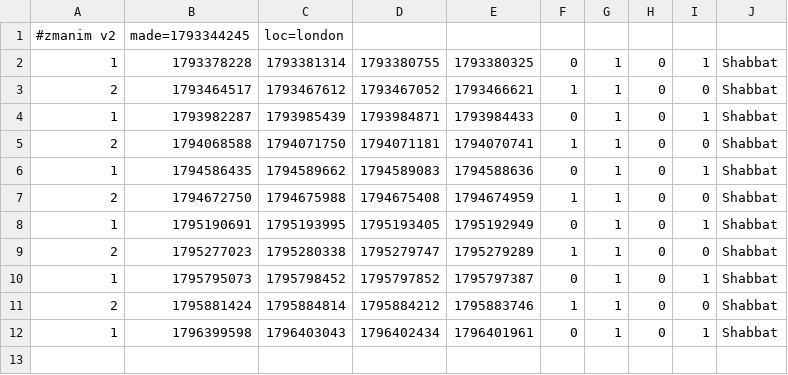
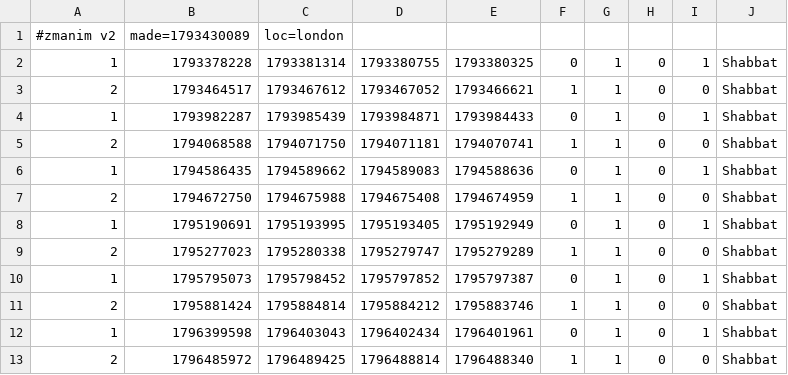
Before and after one commit to cgr210/zmanim-ui, a CSV file: times/london.v2.csv, drawn as a sheet.

```diff
--- a/times/london.v2.csv
+++ b/times/london.v2.csv
@@ -1,2 +1,2 @@
-#zmanim v2,made=1793344245,loc=london
+#zmanim v2,made=1793430089,loc=london
 1,1793378228,1793381314,1793380755,1793380325,0,1,0,1,Shabbat
@@ -12 +12,2 @@
 1,1796399598,1796403043,1796402434,1796401961,0,1,0,1,Shabbat
+2,1796485972,1796489425,1796488814,1796488340,1,1,0,0,Shabbat
```
Also changed, not shown: times/london.csv, times/london_precise.csv, 1 other file.
